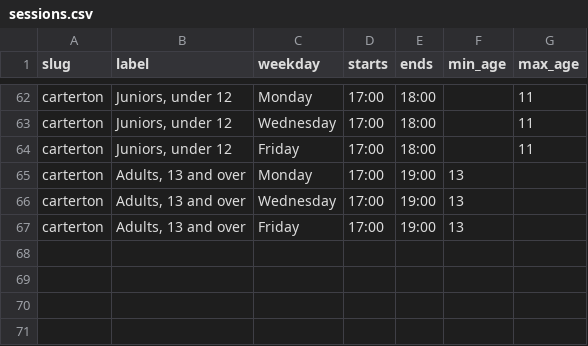
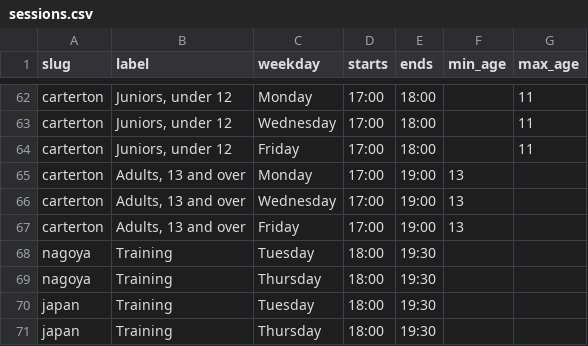
Before and after one commit to RichardSBenson/ClubHub, a CSV file: import/sessions.csv, drawn as a sheet; only a part is shown, gaps mark what is left out; the diff names each change by its address in the sheet, - before the commit and + after, or states it on an @@ line.

```diff
--- a/import/sessions.csv
+++ b/import/sessions.csv
+row 68: nagoya | Training | Tuesday | 18:00 | 19:30
+row 69: nagoya | Training | Thursday | 18:00 | 19:30
+row 70: japan | Training | Tuesday | 18:00 | 19:30
+row 71: japan | Training | Thursday | 18:00 | 19:30
```
Also changed, not shown: import/dojos.csv.
